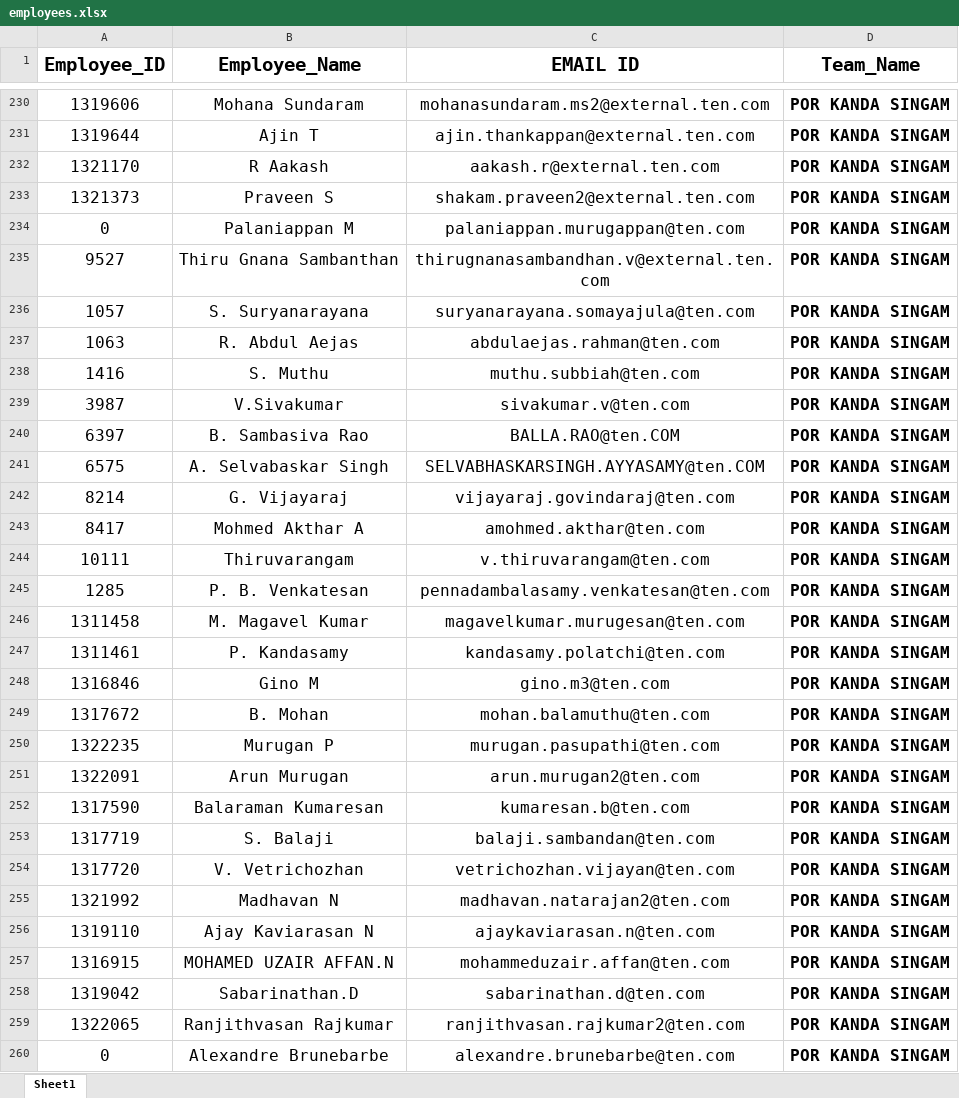
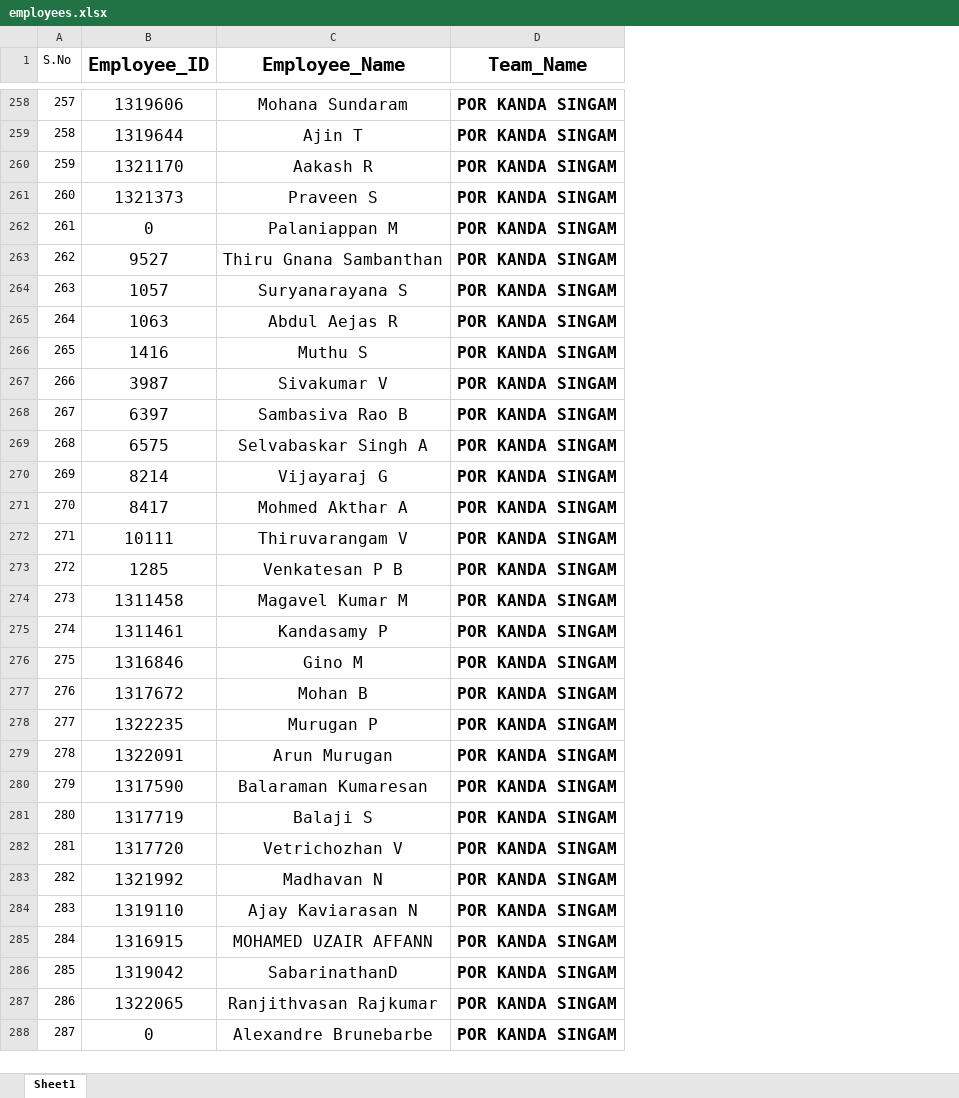
Before and after one commit to Dhanu2608/CivilGetAway2025, an Excel workbook: employees.xlsx, sheet Sheet1, drawn as a sheet; only a part is shown, gaps mark what is left out; values as stored, in another font and other column widths than the file's, no borders; conditional formats and table styles not drawn; removed rows and columns are numbered as before the commit, all else as after; the diff covers the shown part only; the diff names each change by its address in the sheet, - before the commit and + after, or states it on an @@ line.

```diff
--- a/employees.xlsx (sheet Sheet1)
+++ b/employees.xlsx (sheet Sheet1)
+column A (S.No), rows 258-288: 257 | 258 | 259 | 260 | 261 | 262 | 263 | 264 | 265 | 266 | 267 | 268 | 269 | 270 | 271 | 272 | 273 | 274 | 275 | 276 | 277 | 278 | 279 | 280 | 281 | 282 | 283 | 284 | 285 | 286 | 287
-column C (EMAIL ID), rows 230-260: mohanasundaram.ms2@external.ten.com | ajin.thankappan@external.ten.com | aakash.r@external.ten.com | shakam.praveen2@external.ten.com | palaniappan.murugappan@ten.com | thirugnanasambandhan.v@external.ten.com | suryanarayana.somayajula@ten.com | abdulaejas.rahman@ten.com | muthu.subbiah@ten.com | sivakumar.v@ten.com | BALLA.RAO@ten.COM | SELVABHASKARSINGH.AYYASAMY@ten.COM | vijayaraj.govindaraj@ten.com | amohmed.akthar@ten.com | v.thiruvarangam@ten.com | pennadambalasamy.venkatesan@ten.com | magavelkumar.murugesan@ten.com | kandasamy.polatchi@ten.com | gino.m3@ten.com | mohan.balamuthu@ten.com | murugan.pasupathi@ten.com | arun.murugan2@ten.com | kumaresan.b@ten.com | balaji.sambandan@ten.com | vetrichozhan.vijayan@ten.com | madhavan.natarajan2@ten.com | ajaykaviarasan.n@ten.com | mohammeduzair.affan@ten.com | sabarinathan.d@ten.com | ranjithvasan.rajkumar2@ten.com | alexandre.brunebarbe@ten.com
-C260 (Employee_Name): R Aakash
+C260 (Employee_Name): Aakash R
-C264 (Employee_Name): S. Suryanarayana
+C264 (Employee_Name): Suryanarayana S
-C265 (Employee_Name): R. Abdul Aejas
+C265 (Employee_Name): Abdul Aejas R
-C266 (Employee_Name): S. Muthu
+C266 (Employee_Name): Muthu S
-C267 (Employee_Name): V.Sivakumar
+C267 (Employee_Name): Sivakumar V
-C268 (Employee_Name): B. Sambasiva Rao
+C268 (Employee_Name): Sambasiva Rao B
-C269 (Employee_Name): A. Selvabaskar Singh
+C269 (Employee_Name): Selvabaskar Singh A
-C270 (Employee_Name): G. Vijayaraj
+C270 (Employee_Name): Vijayaraj G
-C272 (Employee_Name): Thiruvarangam
+C272 (Employee_Name): Thiruvarangam V
-C273 (Employee_Name): P. B. Venkatesan
+C273 (Employee_Name): Venkatesan P B
-C274 (Employee_Name): M. Magavel Kumar
+C274 (Employee_Name): Magavel Kumar M
-C275 (Employee_Name): P. Kandasamy
+C275 (Employee_Name): Kandasamy P
-C277 (Employee_Name): B. Mohan
+C277 (Employee_Name): Mohan B
-C281 (Employee_Name): S. Balaji
+C281 (Employee_Name): Balaji S
-C282 (Employee_Name): V. Vetrichozhan
+C282 (Employee_Name): Vetrichozhan V
-C285 (Employee_Name): MOHAMED UZAIR AFFAN.N
+C285 (Employee_Name): MOHAMED UZAIR AFFANN
-C286 (Employee_Name): Sabarinathan.D
+C286 (Employee_Name): SabarinathanD
```
Also changed, not shown: 37 added rows, 126 edited cells and cell formats elsewhere in this sheet.
